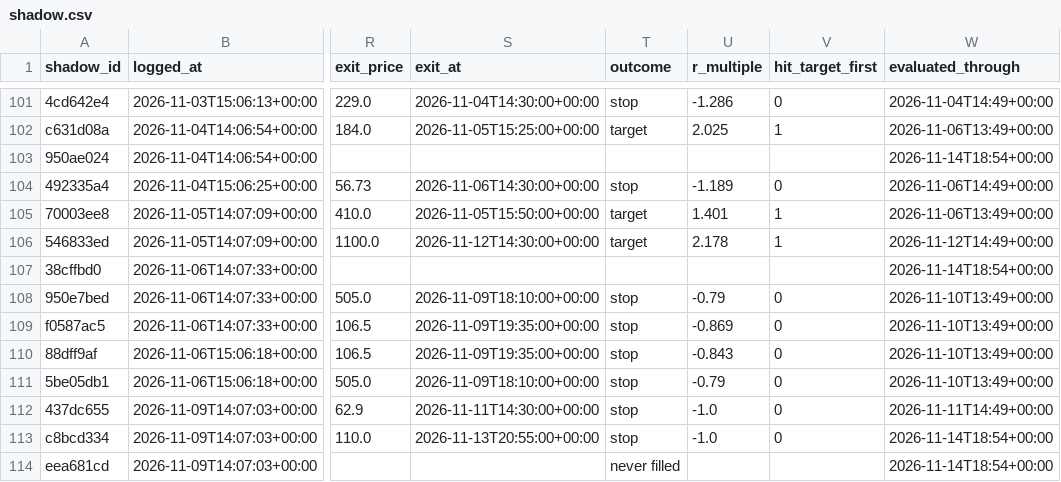
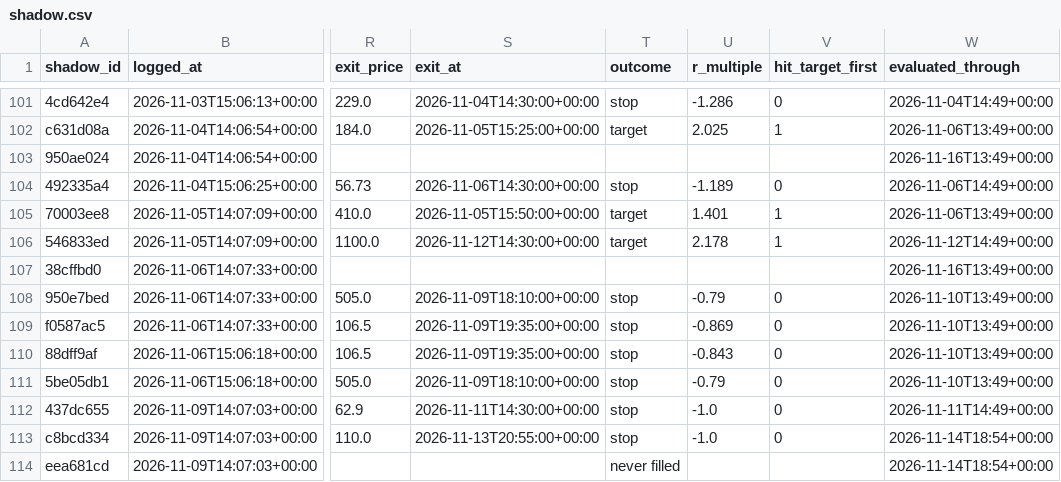
Before and after one commit to ConnorHampstead/claude-portfolio, a CSV file: shadow.csv, drawn as a sheet; only a part is shown, gaps mark what is left out; the diff covers the shown part only; the diff names each change by its address in the sheet, - before the commit and + after, or states it on an @@ line.

```diff
--- a/shadow.csv
+++ b/shadow.csv
-W103 (evaluated_through): 2026-11-14T18:54+00:00
+W103 (evaluated_through): 2026-11-16T13:49+00:00
-W107 (evaluated_through): 2026-11-14T18:54+00:00
+W107 (evaluated_through): 2026-11-16T13:49+00:00
```
Also changed, not shown: 6 added rows and 17 edited cells elsewhere in this file, journal.csv, state/equity.csv, 12 other files.
